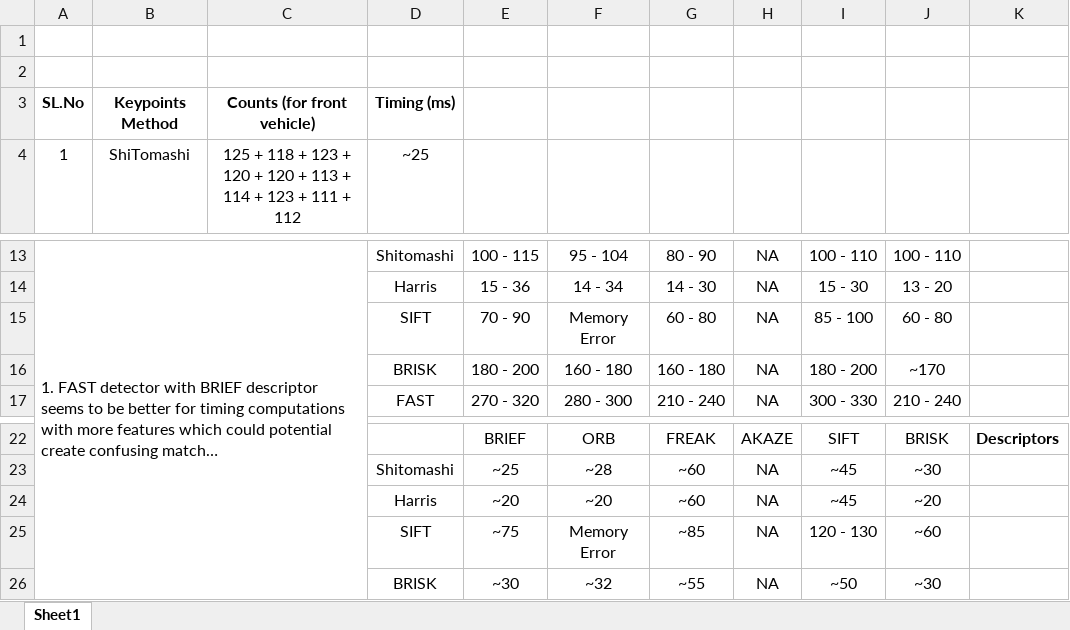
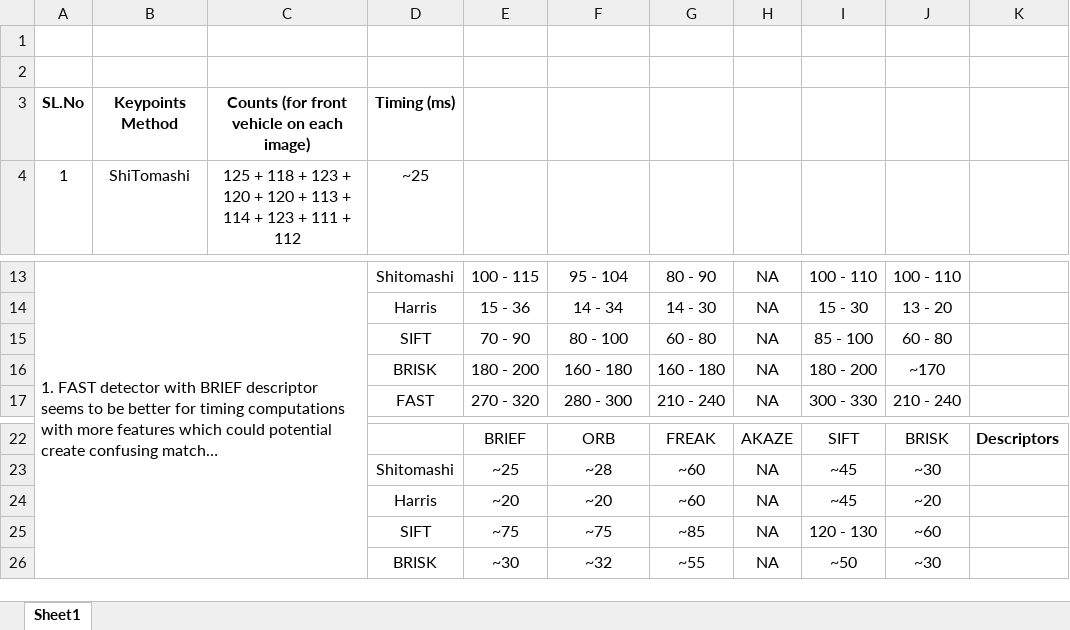
Before and after one commit to anug7/udacity_sfnd, an Excel workbook: camera/less5_2d_tracking/2d_feat_tracking/results/features_comparison.xlsx, sheet Sheet1, drawn as a sheet; only a part is shown, gaps mark what is left out; long unchanged cells end in …; values as stored, in another font and other column widths than the file's, no borders; charts and pictures not drawn; the diff names each change by its address in the sheet, - before the commit and + after, or states it on an @@ line.

```diff
--- a/camera/less5_2d_tracking/2d_feat_tracking/results/features_comparison.xlsx (sheet Sheet1)
+++ b/camera/less5_2d_tracking/2d_feat_tracking/results/features_comparison.xlsx (sheet Sheet1)
-C3: Counts (for front vehicle)
+C3: Counts (for front vehicle on each image)
-F15: Memory Error
+F15: 80 - 100
-F25: Memory Error
+F25: ~75
```
Also changed, not shown: 4 other files.
